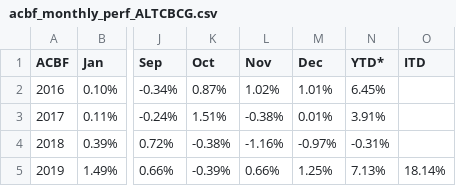
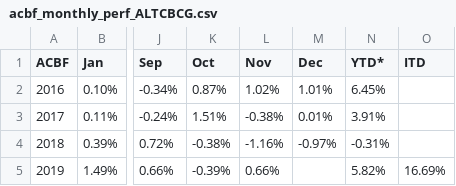
Before and after one commit to MuhmmadHamzatahir/altanawealth, a CSV file: assets/chart-data/acbf_monthly_perf_ALTCBCG.csv, drawn as a sheet; only a part is shown, gaps mark what is left out; the diff names each change by its address in the sheet, - before the commit and + after, or states it on an @@ line.

Commit message:
Upload: assets/chart-data/acbf_monthly_perf_ALTCBCG.csv

```diff
--- a/assets/chart-data/acbf_monthly_perf_ALTCBCG.csv
+++ b/assets/chart-data/acbf_monthly_perf_ALTCBCG.csv
-M5 (Dec): 1.25%
+M5 (Dec): (empty)
-N5 (YTD*): 7.13%
+N5 (YTD*): 5.82%
-O5 (ITD): 18.14%
+O5 (ITD): 16.69%
```
